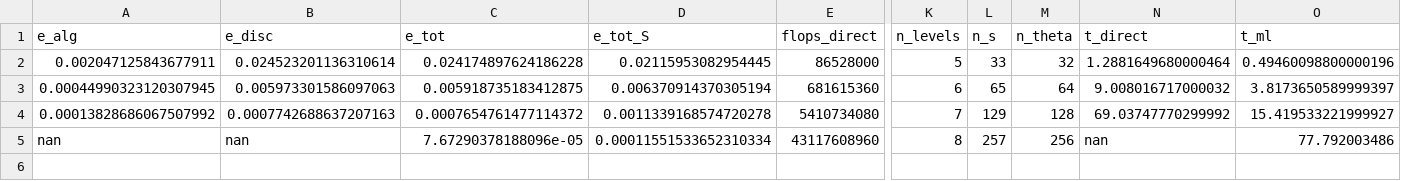
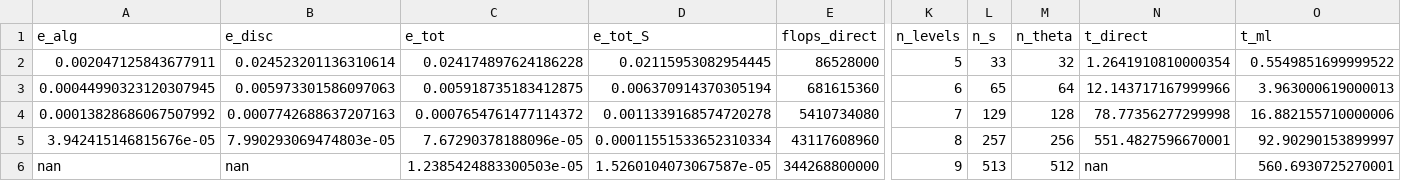
Before and after one commit to orenlivne/tomogrid, a CSV file: experiments/results/refinement.csv, drawn as a sheet; only a part is shown, gaps mark what is left out; rows hold the shown columns only; the diff names each change by its address in the sheet, - before the commit and + after, or states it on an @@ line.

```diff
--- a/experiments/results/refinement.csv
+++ b/experiments/results/refinement.csv
-N2 (t_direct): 1.2881649680000464
+N2 (t_direct): 1.2641910810000354
-O2 (t_ml): 0.49460098800000196
+O2 (t_ml): 0.5549851699999522
-N3 (t_direct): 9.008016717000032
+N3 (t_direct): 12.143717167999966
-O3 (t_ml): 3.8173650589999397
+O3 (t_ml): 3.963000619000013
-N4 (t_direct): 69.03747770299992
+N4 (t_direct): 78.77356277299998
-O4 (t_ml): 15.419533221999927
+O4 (t_ml): 16.882155710000006
-A5 (e_alg): nan
+A5 (e_alg): 3.942415146815676e-05
-B5 (e_disc): nan
+B5 (e_disc): 7.990293069474803e-05
-N5 (t_direct): nan
+N5 (t_direct): 551.4827596670001
-O5 (t_ml): 77.792003486
+O5 (t_ml): 92.90290153899997
+row 6: nan | nan | 1.2385424883300503e-05 | 1.5260104073067587e-05 | 344268800000 | 9 | 513 | 512 | nan | 560.6930725270001
```
Also changed, not shown: 15 other files.
